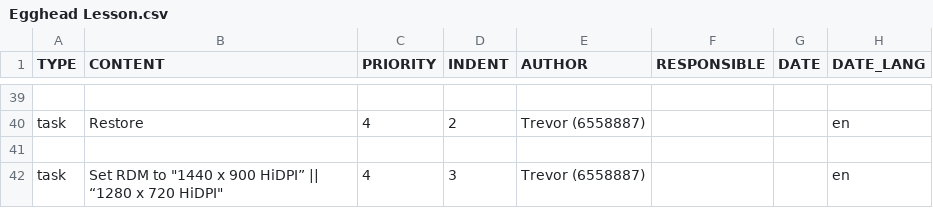
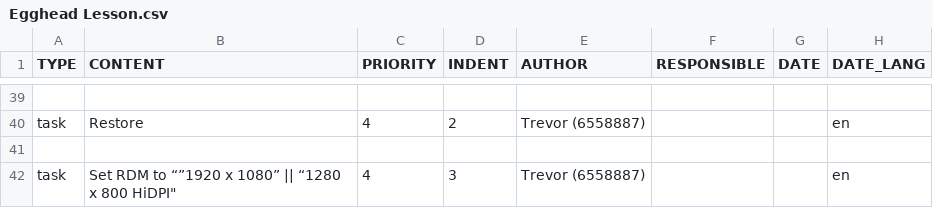
Before and after one commit to trevordmiller/device-setup, a CSV file: todoist/Egghead Lesson.csv, drawn as a sheet; only a part is shown, gaps mark what is left out.

Commit message:
Fix resolution in Egghead lesson Todoist template

```diff
--- a/todoist/Egghead Lesson.csv
+++ b/todoist/Egghead Lesson.csv
@@ -41,2 +41,2 @@ task,Restore,4,2,Trevor (6558887),,,en
 ,,,,,,,
-task,"Set RDM to ""1440 x 900 HiDPI” || “1280 x 720 HiDPI""",4,3,Trevor (6558887),,,en
+task,"Set RDM to “”1920 x 1080” || “1280 x 800 HiDPI""",4,3,Trevor (6558887),,,en
```
